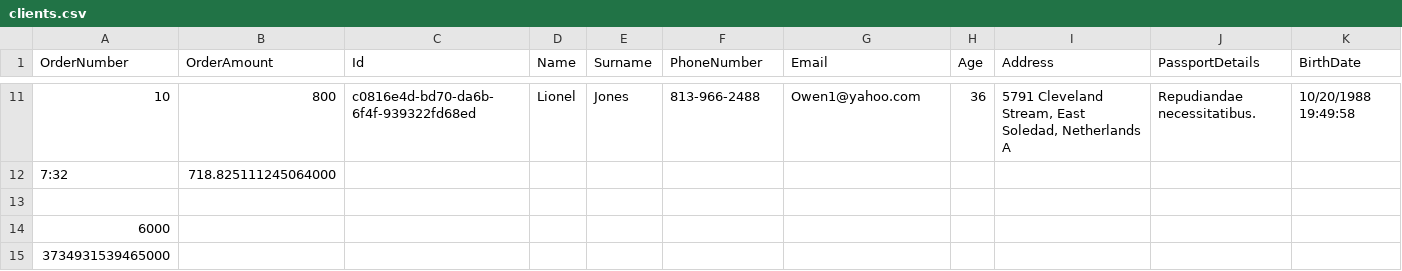
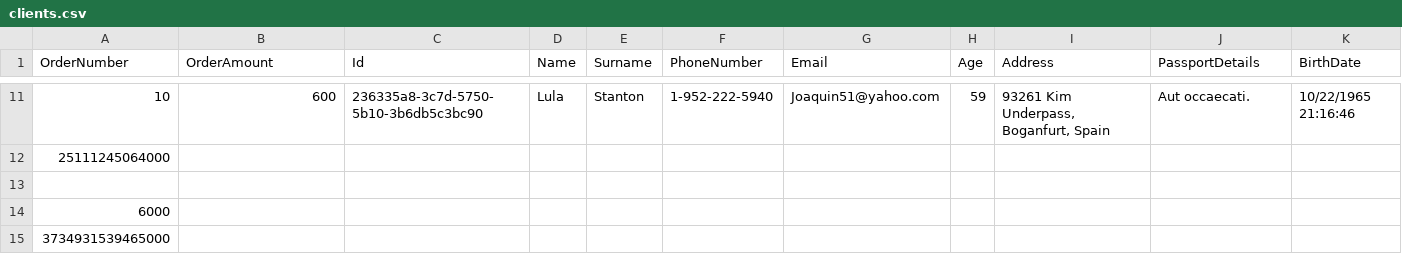
Before and after one commit to StewenIV/.net-course-2024Macarin, a CSV file: ToolsTest/Import/clients.csv, drawn as a sheet; only a part is shown, gaps mark what is left out; removed rows and columns are numbered as before the commit, all else as after; rows hold the shown columns only; the diff covers the shown part only; the diff names each change by its address in the sheet, - before the commit and + after, or states it on an @@ line.

```diff
--- a/ToolsTest/Import/clients.csv
+++ b/ToolsTest/Import/clients.csv
-B11 (OrderAmount): 800
+B11 (OrderAmount): 600
-C11 (Id): c0816e4d-bd70-da6b-6f4f-939322fd68ed
+C11 (Id): 236335a8-3c7d-5750-5b10-3b6db5c3bc90
-D11 (Name): Lionel
+D11 (Name): Lula
-E11 (Surname): Jones
+E11 (Surname): Stanton
-F11 (PhoneNumber): 813-966-2488
+F11 (PhoneNumber): 1-952-222-5940
-G11 (Email): Owen1@yahoo.com
+G11 (Email): Joaquin51@yahoo.com
-H11 (Age): 36
+H11 (Age): 59
-I11 (Address): 5791 Cleveland Stream, East Soledad, Netherlands A
+I11 (Address): 93261 Kim Underpass, Boganfurt, Spain
-J11 (PassportDetails): Repudiandae necessitatibus.
+J11 (PassportDetails): Aut occaecati.
-K11 (BirthDate): 10/20/1988 19:49:58
+K11 (BirthDate): 10/22/1965 21:16:46
-row 12: 7:32 | 718.825111245064000
+row 12: 25111245064000
```
Also changed, not shown: 96 edited cells elsewhere in this file, 14 other files.
